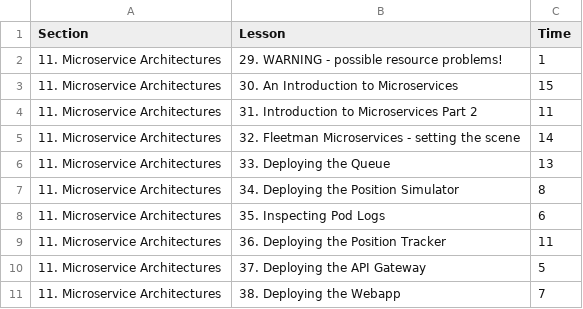
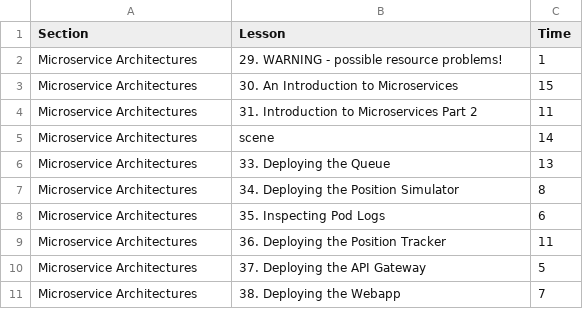
Before and after one commit to jameshenegan/udemy-helper, a CSV file: section11.csv, drawn as a sheet.

Commit message:
added sections, updated lessons

```diff
--- a/section11.csv
+++ b/section11.csv
@@ -1,11 +1,11 @@
 Section,Lesson,Time
-11. Microservice Architectures,29. WARNING - possible resource problems!,1
-11. Microservice Architectures,30. An Introduction to Microservices,15
-11. Microservice Architectures,31. Introduction to Microservices Part 2,11
-11. Microservice Architectures,32. Fleetman Microservices - setting the scene,14
-11. Microservice Architectures,33. Deploying the Queue,13
-11. Microservice Architectures,34. Deploying the Position Simulator,8
-11. Microservice Architectures,35. Inspecting Pod Logs,6
-11. Microservice Architectures,36. Deploying the Position Tracker,11
-11. Microservice Architectures,37. Deploying the API Gateway,5
-11. Microservice Architectures,38. Deploying the Webapp,7
+Microservice Architectures,29. WARNING - possible resource problems!,1
+Microservice Architectures,30. An Introduction to Microservices,15
+Microservice Architectures,31. Introduction to Microservices Part 2,11
+Microservice Architectures,scene,14
+Microservice Architectures,33. Deploying the Queue,13
+Microservice Architectures,34. Deploying the Position Simulator,8
+Microservice Architectures,35. Inspecting Pod Logs,6
+Microservice Architectures,36. Deploying the Position Tracker,11
+Microservice Architectures,37. Deploying the API Gateway,5
+Microservice Architectures,38. Deploying the Webapp,7
```
Also changed, not shown: 9 other files.
